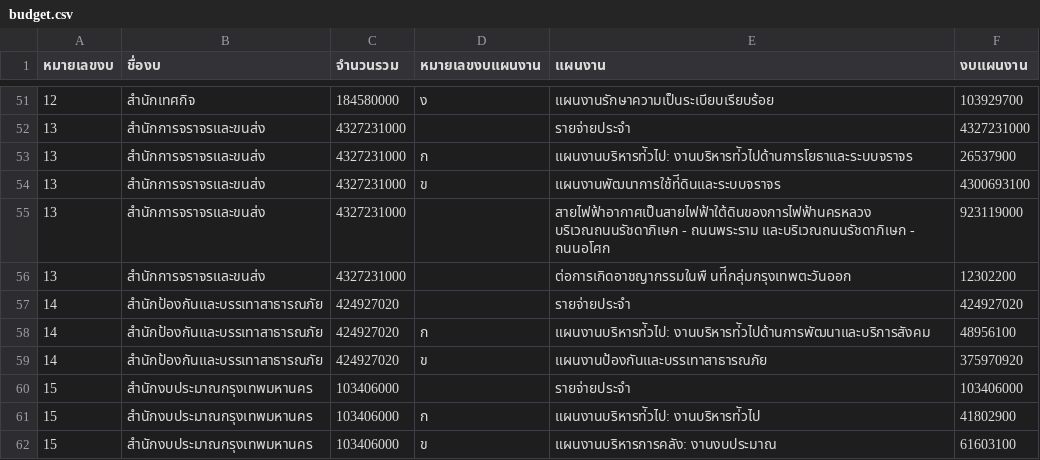
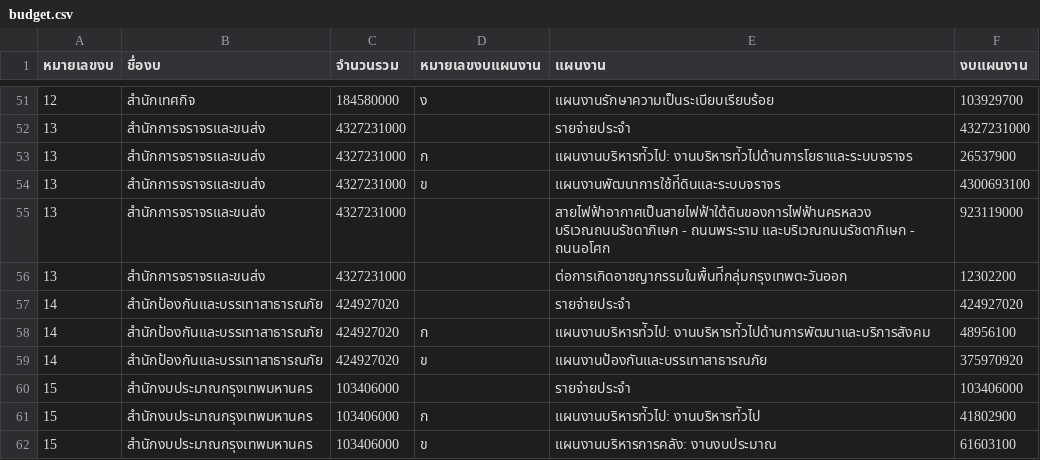
Before and after one commit to tupleblog/bkkdreams-datathon, a CSV file: data/budget.csv, drawn as a sheet; only a part is shown, gaps mark what is left out.

Commit message:
Classified budget type

```diff
--- a/data/budget.csv
+++ b/data/budget.csv
@@ -55,3 +55,3 @@
 13,สำนักการจราจรและขนส่ง,4327231000,,สายไฟฟ้าอากาศเป็นสายไฟฟ้าใต้ดินของการไฟฟ้านครหลวง บริเวณถนนรัชดาภิเษก - ถนนพระราม  และบริเวณถนนรัชดาภิเษก - ถนนอโศก,923119000
-13,สำนักการจราจรและขนส่ง,4327231000,,ต่อการเกิดอาชญากรรมในพื นท่ีกลุ่มกรุงเทพตะวันออก,12302200
+13,สำนักการจราจรและขนส่ง,4327231000,,ต่อการเกิดอาชญากรรมในพื้นท่ีกลุ่มกรุงเทพตะวันออก,12302200
 14,สำนักป้องกันและบรรเทาสาธารณภัย,424927020,,รายจ่ายประจำ,424927020
```
Also changed, not shown: 1 other file.
